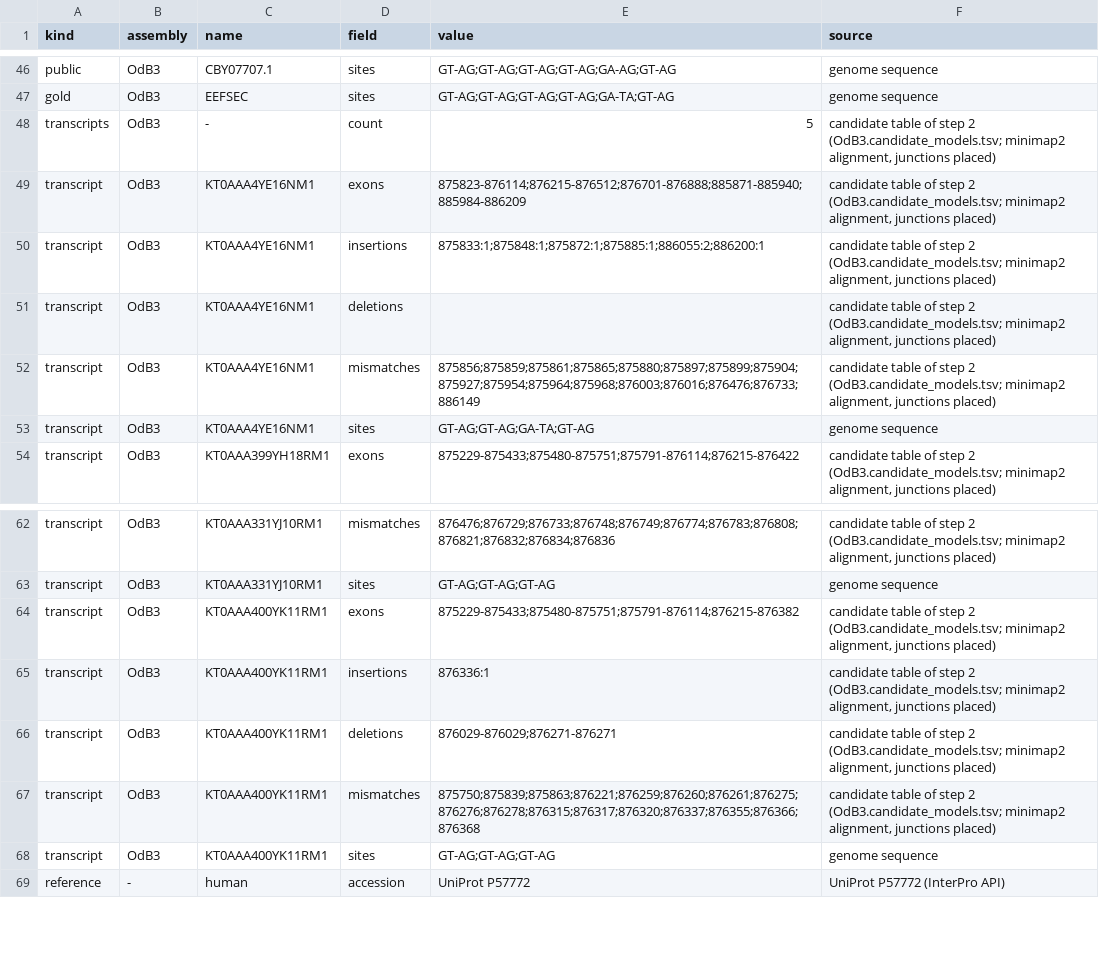
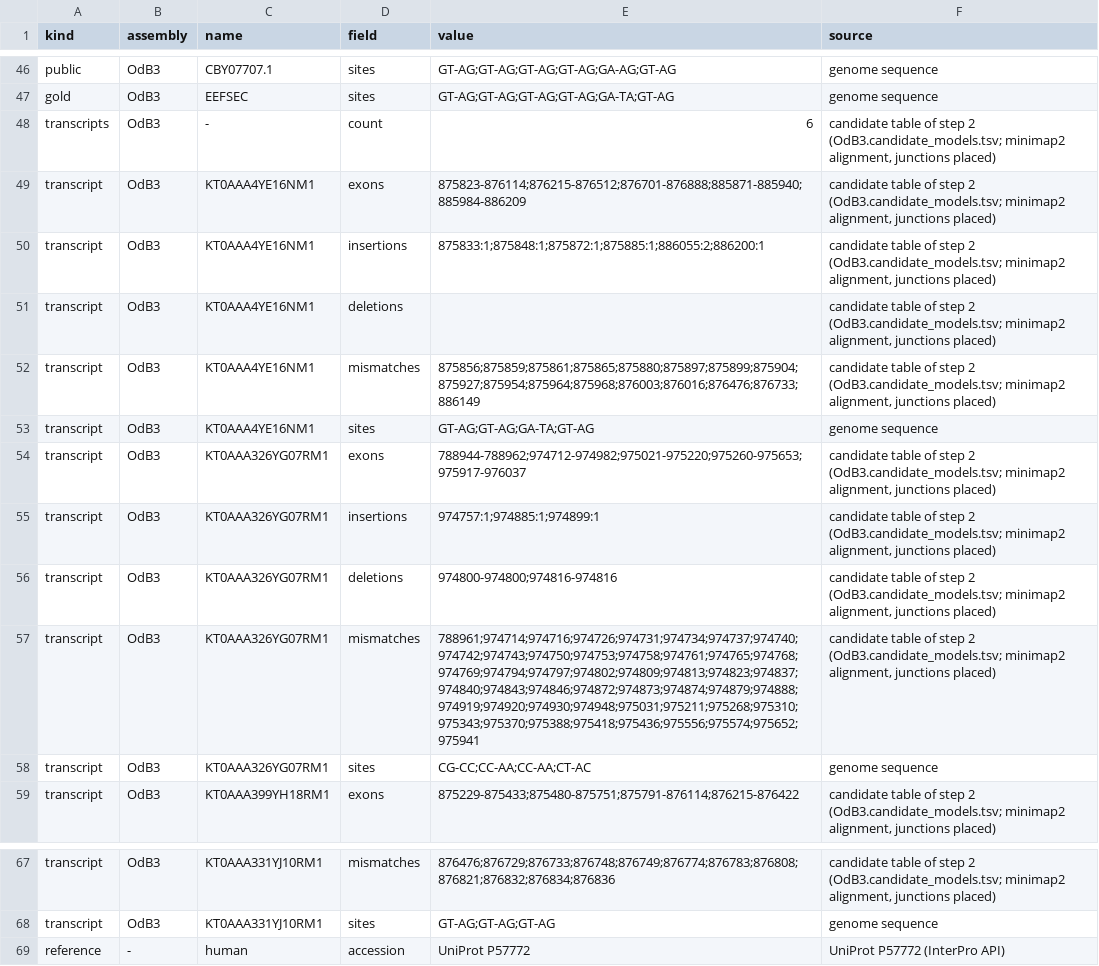
Before and after one commit to oist/LuscombeU_Oikopleura_Selenoproteins, a TSV file: figures/inputs/reannotation_EEFSEC.tsv, drawn as a sheet; only a part is shown, gaps mark what is left out.

```diff
--- a/figures/inputs/reannotation_EEFSEC.tsv
+++ b/figures/inputs/reannotation_EEFSEC.tsv
@@ -47,3 +47,3 @@ public	OdB3	CBY07707.1	sites	GT-AG;GT-AG;GT-AG;GT-AG;GA-AG;GT-AG	genome sequence
 gold	OdB3	EEFSEC	sites	GT-AG;GT-AG;GT-AG;GT-AG;GA-TA;GT-AG	genome sequence
-transcripts	OdB3	-	count	5	candidate table of step 2 (OdB3.candidate_models.tsv; minimap2 alignment, junctions placed)
+transcripts	OdB3	-	count	6	candidate table of step 2 (OdB3.candidate_models.tsv; minimap2 alignment, junctions placed)
 transcript	OdB3	KT0AAA4YE16NM1	exons	875823-876114;876215-876512;876701-876888;885871-885940;885984-886209	candidate table of step 2 (OdB3.candidate_models.tsv; minimap2 alignment, junctions placed)
@@ -53,2 +53,7 @@ transcript	OdB3	KT0AAA4YE16NM1	mismatches	875856;875859;875861;875865;875880;875
 transcript	OdB3	KT0AAA4YE16NM1	sites	GT-AG;GT-AG;GA-TA;GT-AG	genome sequence
+transcript	OdB3	KT0AAA326YG07RM1	exons	788944-788962;974712-974982;975021-975220;975260-975653;975917-976037	candidate table of step 2 (OdB3.candidate_models.tsv; minimap2 alignment, junctions placed)
+transcript	OdB3	KT0AAA326YG07RM1	insertions	974757:1;974885:1;974899:1	candidate table of step 2 (OdB3.candidate_models.tsv; minimap2 alignment, junctions placed)
+transcript	OdB3	KT0AAA326YG07RM1	deletions	974800-974800;974816-974816	candidate table of step 2 (OdB3.candidate_models.tsv; minimap2 alignment, junctions placed)
+transcript	OdB3	KT0AAA326YG07RM1	mismatches	788961;974714;974716;974726;974731;974734;974737;974740;974742;974743;974750;974753;974758;974761;974765;974768;974769;974794;974797;974802;974809;974813;974823;974837;974840;974843;974846;974872;974873;974874;974879;974888;974919;974920;974930;974948;975031;975211;975268;975310;975343;975370;975388;975418;975436;975556;975574;975652;975941	candidate table of step 2 (OdB3.candidate_models.tsv; minimap2 alignment, junctions placed)
+transcript	OdB3	KT0AAA326YG07RM1	sites	CG-CC;CC-AA;CC-AA;CT-AC	genome sequence
 transcript	OdB3	KT0AAA399YH18RM1	exons	875229-875433;875480-875751;875791-876114;876215-876422	candidate table of step 2 (OdB3.candidate_models.tsv; minimap2 alignment, junctions placed)
@@ -63,7 +68,2 @@ transcript	OdB3	KT0AAA331YJ10RM1	mismatches	876476;876729;876733;876748;876749;8
 transcript	OdB3	KT0AAA331YJ10RM1	sites	GT-AG;GT-AG;GT-AG	genome sequence
-transcript	OdB3	KT0AAA400YK11RM1	exons	875229-875433;875480-875751;875791-876114;876215-876382	candidate table of step 2 (OdB3.candidate_models.tsv; minimap2 alignment, junctions placed)
-transcript	OdB3	KT0AAA400YK11RM1	insertions	876336:1	candidate table of step 2 (OdB3.candidate_models.tsv; minimap2 alignment, junctions placed)
-transcript	OdB3	KT0AAA400YK11RM1	deletions	876029-876029;876271-876271	candidate table of step 2 (OdB3.candidate_models.tsv; minimap2 alignment, junctions placed)
-transcript	OdB3	KT0AAA400YK11RM1	mismatches	875750;875839;875863;876221;876259;876260;876261;876275;876276;876278;876315;876317;876320;876337;876355;876366;876368	candidate table of step 2 (OdB3.candidate_models.tsv; minimap2 alignment, junctions placed)
-transcript	OdB3	KT0AAA400YK11RM1	sites	GT-AG;GT-AG;GT-AG	genome sequence
 reference	-	human	accession	UniProt P57772	UniProt P57772 (InterPro API)
```
Also changed, not shown: figures/inputs/reannotation_PSTK.tsv, results/tables/gold_standard_machinery.tsv, 6 other files.
